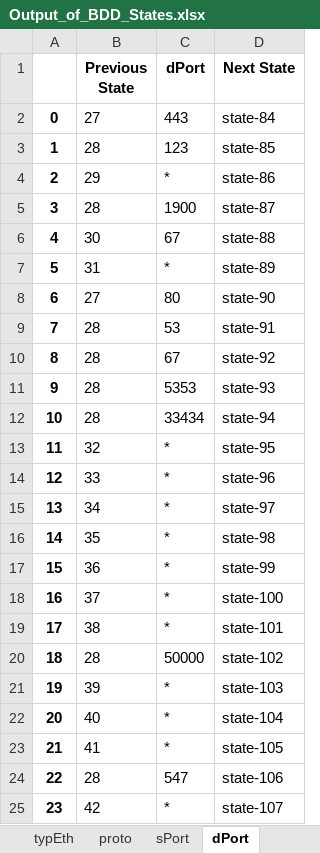
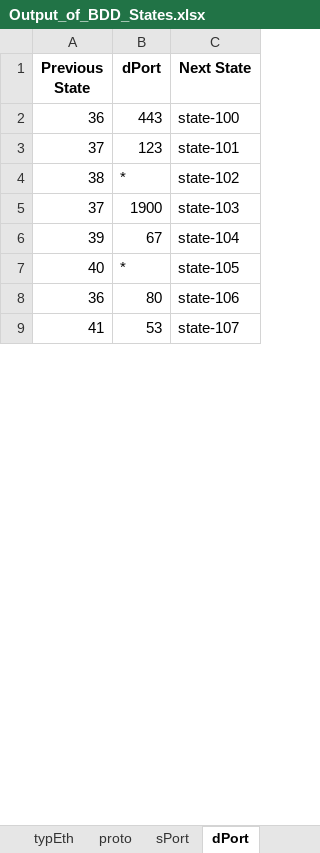
Before and after one commit to networked-systems-iith/IoT-MUD, an Excel workbook: BDD Implementation/Output_of_BDD_States.xlsx, sheet dPort, drawn as a sheet; only a part is shown; values as stored, in another font and other column widths than the file's, no borders; removed rows and columns are numbered as before the commit, all else as after; the diff covers the shown part only; the diff names each change by its address in the sheet, - before the commit and + after, or states it on an @@ line.

```diff
--- a/BDD Implementation/Output_of_BDD_States.xlsx (sheet dPort)
+++ b/BDD Implementation/Output_of_BDD_States.xlsx (sheet dPort)
-column A, rows 18-25: 16 | 17 | 18 | 19 | 20 | 21 | 22 | 23
-row 2: 0 | 27 | 443 | state-84
-row 3: 1 | 28 | 123 | state-85
-row 4: 2 | 29 | * | state-86
-row 5: 3 | 28 | 1900 | state-87
-row 6: 4 | 30 | 67 | state-88
-row 7: 5 | 31 | * | state-89
-row 8: 6 | 27 | 80 | state-90
-row 9: 7 | 28 | 53 | state-91
-row 10: 8 | 28 | 67 | state-92
-row 11: 9 | 28 | 5353 | state-93
-row 12: 10 | 28 | 33434 | state-94
-row 13: 11 | 32 | * | state-95
-row 14: 12 | 33 | * | state-96
-row 15: 13 | 34 | * | state-97
-row 16: 14 | 35 | * | state-98
-row 17: 15 | 36 | * | state-99
-A2 (Previous State): 37
+A2 (Previous State): 36
-B2 (dPort): *
+B2 (dPort): 443
-A3 (Previous State): 38
+A3 (Previous State): 37
-B3 (dPort): *
+B3 (dPort): 123
-A4 (Previous State): 28
+A4 (Previous State): 38
-B4 (dPort): 50000
+B4 (dPort): *
-A5 (Previous State): 39
+A5 (Previous State): 37
-B5 (dPort): *
+B5 (dPort): 1900
-A6 (Previous State): 40
+A6 (Previous State): 39
-B6 (dPort): *
+B6 (dPort): 67
-A7 (Previous State): 41
+A7 (Previous State): 40
-A8 (Previous State): 28
+A8 (Previous State): 36
-B8 (dPort): 547
+B8 (dPort): 80
-A9 (Previous State): 42
+A9 (Previous State): 41
-B9 (dPort): *
+B9 (dPort): 53
```
Also changed, not shown: 28 added rows, 142 edited cells and cell formats elsewhere in this sheet, sheet Destination, sheet Source, sheet action, sheet sPort, sheet proto, sheet typEth, 2 more sheets.
